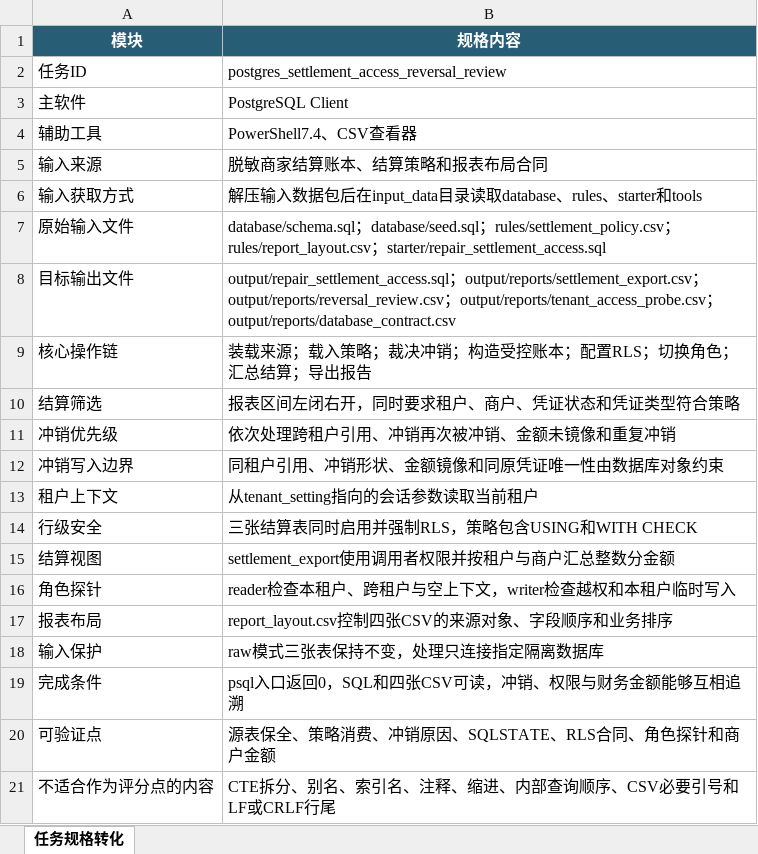
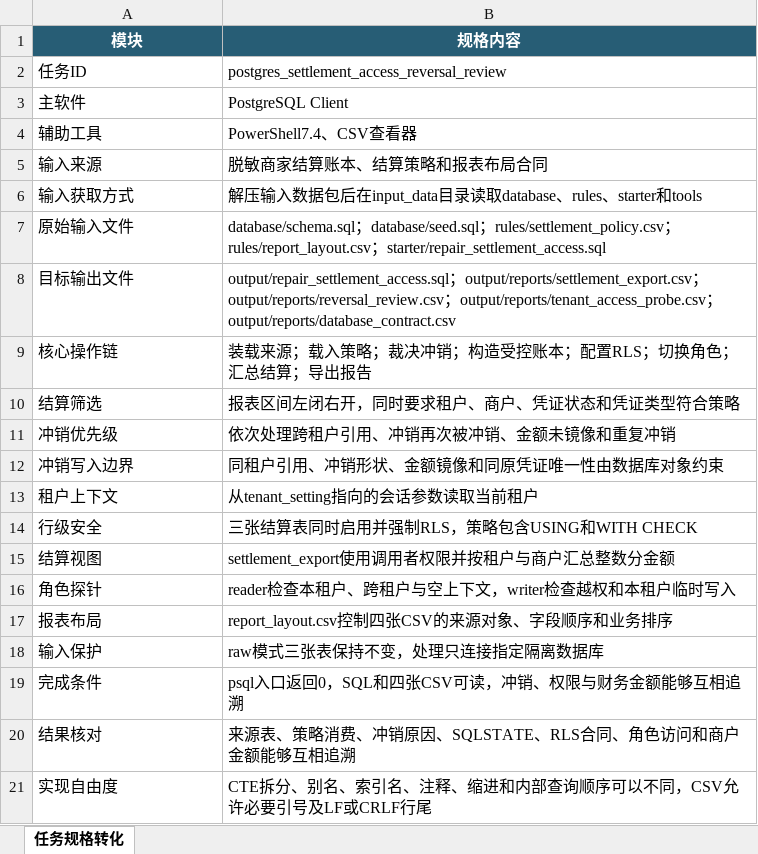
Before and after one commit to CLK123654/ale-q10413-windows-repro, an Excel workbook: artifacts/任务规格转化.xlsx, sheet 任务规格转化, drawn as a sheet; values as stored, in another font and other column widths than the file's, no borders; removed rows and columns are numbered as before the commit, all else as after; the diff names each change by its address in the sheet, - before the commit and + after, or states it on an @@ line.

```diff
--- a/artifacts/任务规格转化.xlsx (sheet 任务规格转化)
+++ b/artifacts/任务规格转化.xlsx (sheet 任务规格转化)
-row 20: 可验证点 | 源表保全、策略消费、冲销原因、SQLSTATE、RLS合同、角色探针和商户金额
-row 21: 不适合作为评分点的内容 | CTE拆分、别名、索引名、注释、缩进、内部查询顺序、CSV必要引号和LF或CRLF行尾
+row 20: 结果核对 | 来源表、策略消费、冲销原因、SQLSTATE、RLS合同、角色访问和商户金额能够互相追溯
+row 21: 实现自由度 | CTE拆分、别名、索引名、注释、缩进和内部查询顺序可以不同，CSV允许必要引号及LF或CRLF行尾
```
Also changed, not shown: artifacts/关键标准答案.xlsx, 6 other files.
